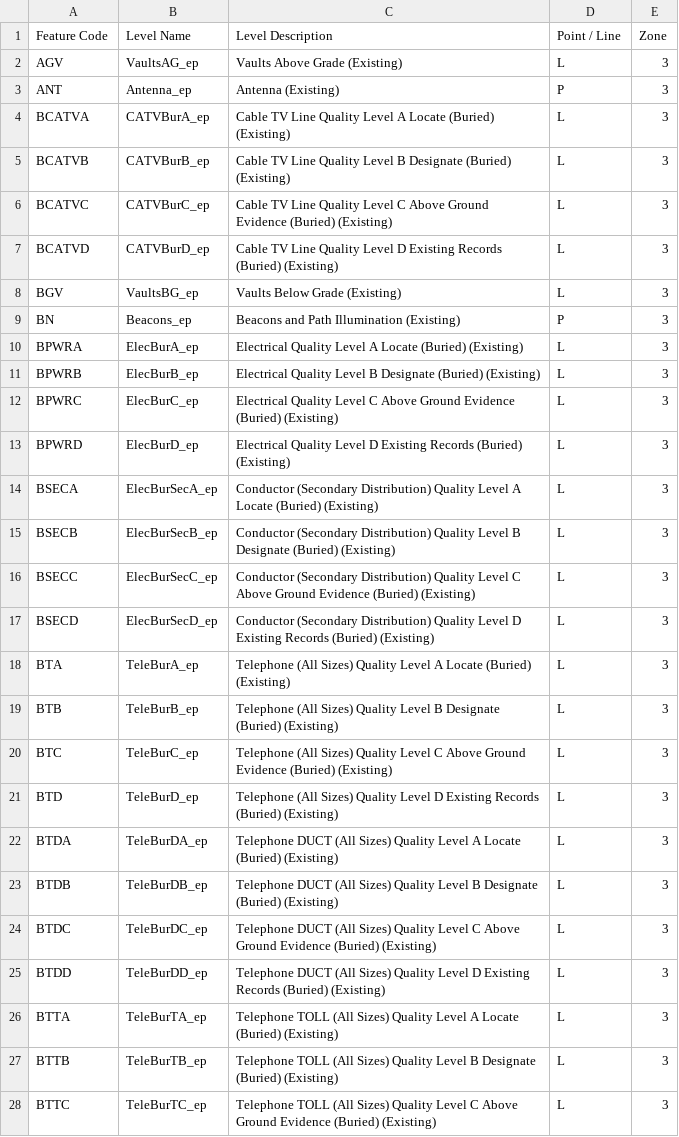
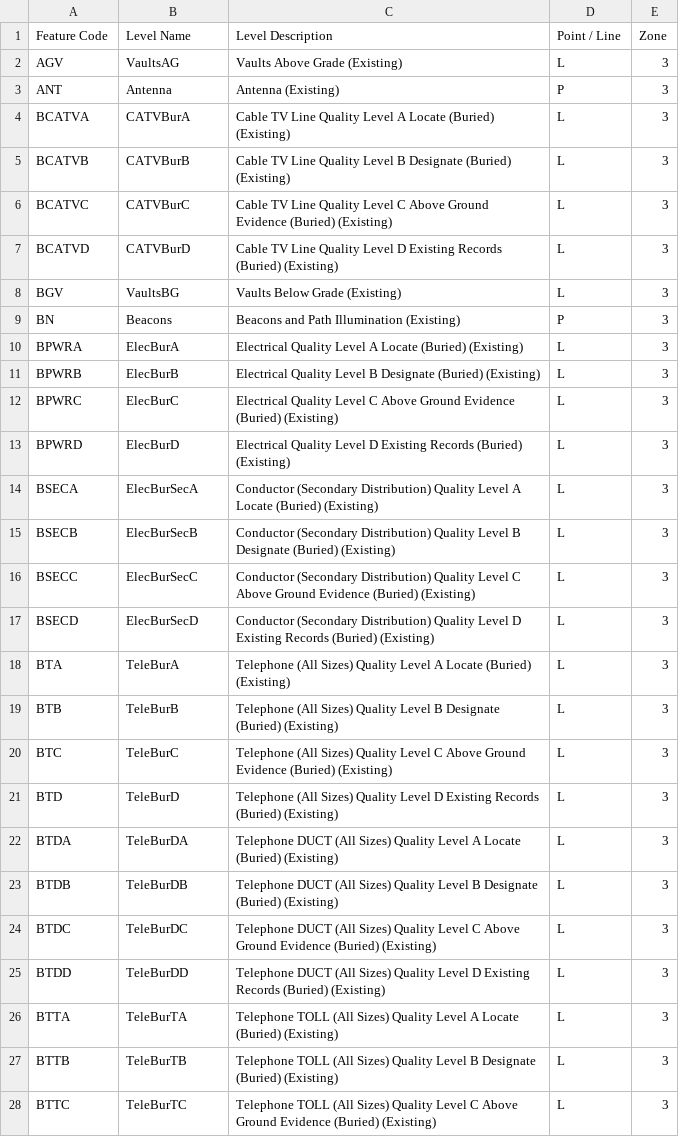
Before and after one commit to archaicvirus/fieldcodes, a CSV file: codes/FDOT_Zone3_Utility_Codes.csv, drawn as a sheet; only a part is shown; the diff covers the shown part only.

Commit message:
Add files via upload

```diff
--- a/codes/FDOT_Zone3_Utility_Codes.csv
+++ b/codes/FDOT_Zone3_Utility_Codes.csv
@@ -1,28 +1,28 @@
 Feature Code,Level Name,Level Description,Point / Line,Zone
-AGV,VaultsAG_ep,Vaults Above Grade (Existing),L,3
-ANT,Antenna_ep,Antenna (Existing),P,3
-BCATVA,CATVBurA_ep,Cable TV Line Quality Level A Locate (Buried) (Existing),L,3
-BCATVB,CATVBurB_ep,Cable TV Line Quality Level B Designate (Buried) (Existing),L,3
-BCATVC,CATVBurC_ep,Cable TV Line Quality Level C Above Ground Evidence (Buried) (Existing),L,3
-BCATVD,CATVBurD_ep,Cable TV Line Quality Level D Existing Records (Buried) (Existing),L,3
-BGV,VaultsBG_ep,Vaults Below Grade (Existing),L,3
-BN,Beacons_ep,Beacons and Path Illumination (Existing),P,3
-BPWRA,ElecBurA_ep,Electrical Quality Level A Locate (Buried) (Existing),L,3
-BPWRB,ElecBurB_ep,Electrical Quality Level B Designate (Buried) (Existing),L,3
-BPWRC,ElecBurC_ep,Electrical Quality Level C Above Ground Evidence (Buried) (Existing),L,3
-BPWRD,ElecBurD_ep,Electrical Quality Level D Existing Records (Buried) (Existing),L,3
-BSECA,ElecBurSecA_ep,Conductor (Secondary Distribution) Quality Level A Locate (Buried) (Existing),L,3
-BSECB,ElecBurSecB_ep,Conductor (Secondary Distribution) Quality Level B Designate (Buried) (Existing),L,3
-BSECC,ElecBurSecC_ep,Conductor (Secondary Distribution) Quality Level C Above Ground Evidence (Buried) (Existing),L,3
-BSECD,ElecBurSecD_ep,Conductor (Secondary Distribution) Quality Level D Existing Records (Buried) (Existing),L,3
-BTA,TeleBurA_ep,Telephone (All Sizes) Quality Level A Locate (Buried) (Existing),L,3
-BTB,TeleBurB_ep,Telephone (All Sizes) Quality Level B Designate (Buried) (Existing),L,3
-BTC,TeleBurC_ep,Telephone (All Sizes) Quality Level C Above Ground Evidence (Buried) (Existing),L,3
-BTD,TeleBurD_ep,Telephone (All Sizes) Quality Level D Existing Records (Buried) (Existing),L,3
-BTDA,TeleBurDA_ep,Telephone DUCT (All Sizes) Quality Level A Locate (Buried) (Existing),L,3
-BTDB,TeleBurDB_ep,Telephone DUCT (All Sizes) Quality Level B Designate (Buried) (Existing),L,3
-BTDC,TeleBurDC_ep,Telephone DUCT (All Sizes) Quality Level C Above Ground Evidence (Buried) (Existing),L,3
-BTDD,TeleBurDD_ep,Telephone DUCT (All Sizes) Quality Level D Existing Records (Buried) (Existing),L,3
-BTTA,TeleBurTA_ep,Telephone TOLL (All Sizes) Quality Level A Locate (Buried) (Existing),L,3
-BTTB,TeleBurTB_ep,Telephone TOLL (All Sizes) Quality Level B Designate (Buried) (Existing),L,3
-BTTC,TeleBurTC_ep,Telephone TOLL (All Sizes) Quality Level C Above Ground Evidence (Buried) (Existing),L,3
+AGV,VaultsAG,Vaults Above Grade (Existing),L,3
+ANT,Antenna,Antenna (Existing),P,3
+BCATVA,CATVBurA,Cable TV Line Quality Level A Locate (Buried) (Existing),L,3
+BCATVB,CATVBurB,Cable TV Line Quality Level B Designate (Buried) (Existing),L,3
+BCATVC,CATVBurC,Cable TV Line Quality Level C Above Ground Evidence (Buried) (Existing),L,3
+BCATVD,CATVBurD,Cable TV Line Quality Level D Existing Records (Buried) (Existing),L,3
+BGV,VaultsBG,Vaults Below Grade (Existing),L,3
+BN,Beacons,Beacons and Path Illumination (Existing),P,3
+BPWRA,ElecBurA,Electrical Quality Level A Locate (Buried) (Existing),L,3
+BPWRB,ElecBurB,Electrical Quality Level B Designate (Buried) (Existing),L,3
+BPWRC,ElecBurC,Electrical Quality Level C Above Ground Evidence (Buried) (Existing),L,3
+BPWRD,ElecBurD,Electrical Quality Level D Existing Records (Buried) (Existing),L,3
+BSECA,ElecBurSecA,Conductor (Secondary Distribution) Quality Level A Locate (Buried) (Existing),L,3
+BSECB,ElecBurSecB,Conductor (Secondary Distribution) Quality Level B Designate (Buried) (Existing),L,3
+BSECC,ElecBurSecC,Conductor (Secondary Distribution) Quality Level C Above Ground Evidence (Buried) (Existing),L,3
+BSECD,ElecBurSecD,Conductor (Secondary Distribution) Quality Level D Existing Records (Buried) (Existing),L,3
+BTA,TeleBurA,Telephone (All Sizes) Quality Level A Locate (Buried) (Existing),L,3
+BTB,TeleBurB,Telephone (All Sizes) Quality Level B Designate (Buried) (Existing),L,3
+BTC,TeleBurC,Telephone (All Sizes) Quality Level C Above Ground Evidence (Buried) (Existing),L,3
+BTD,TeleBurD,Telephone (All Sizes) Quality Level D Existing Records (Buried) (Existing),L,3
+BTDA,TeleBurDA,Telephone DUCT (All Sizes) Quality Level A Locate (Buried) (Existing),L,3
+BTDB,TeleBurDB,Telephone DUCT (All Sizes) Quality Level B Designate (Buried) (Existing),L,3
+BTDC,TeleBurDC,Telephone DUCT (All Sizes) Quality Level C Above Ground Evidence (Buried) (Existing),L,3
+BTDD,TeleBurDD,Telephone DUCT (All Sizes) Quality Level D Existing Records (Buried) (Existing),L,3
+BTTA,TeleBurTA,Telephone TOLL (All Sizes) Quality Level A Locate (Buried) (Existing),L,3
+BTTB,TeleBurTB,Telephone TOLL (All Sizes) Quality Level B Designate (Buried) (Existing),L,3
+BTTC,TeleBurTC,Telephone TOLL (All Sizes) Quality Level C Above Ground Evidence (Buried) (Existing),L,3
```
Also changed, not shown: 155 edited cells elsewhere in this file.
